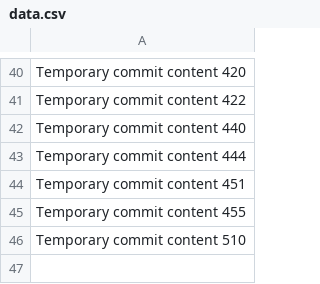
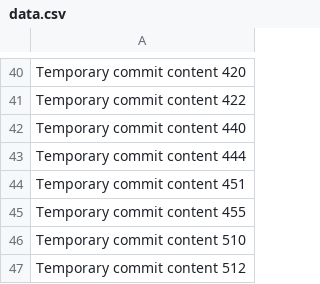
Before and after one commit to Antol8008/GIT, a CSV file: data.csv, drawn as a sheet; only a part is shown, gaps mark what is left out.

```diff
--- a/data.csv
+++ b/data.csv
@@ -46 +46,2 @@ Temporary commit content 455
 Temporary commit content 510
+Temporary commit content 512
```
